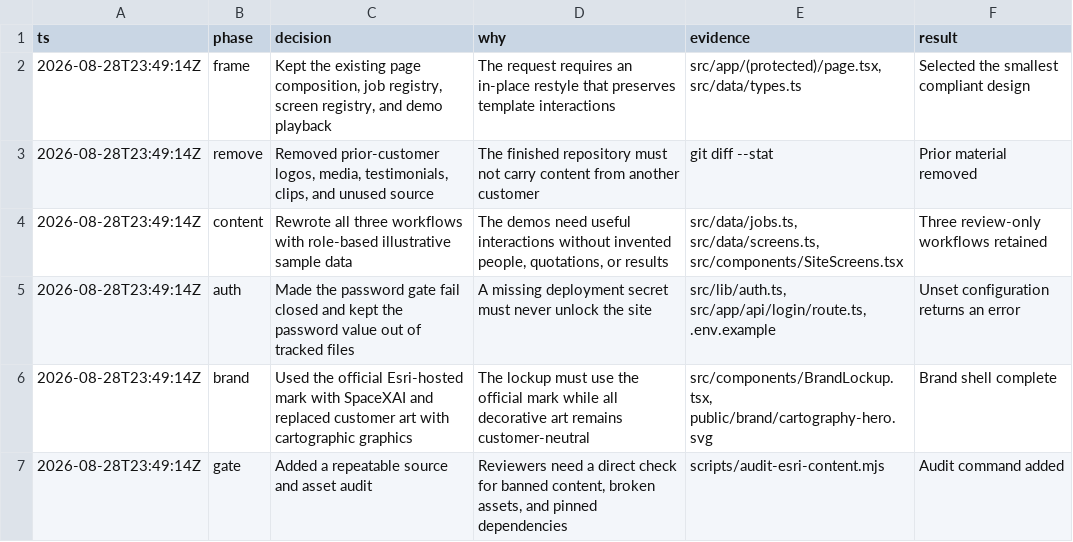
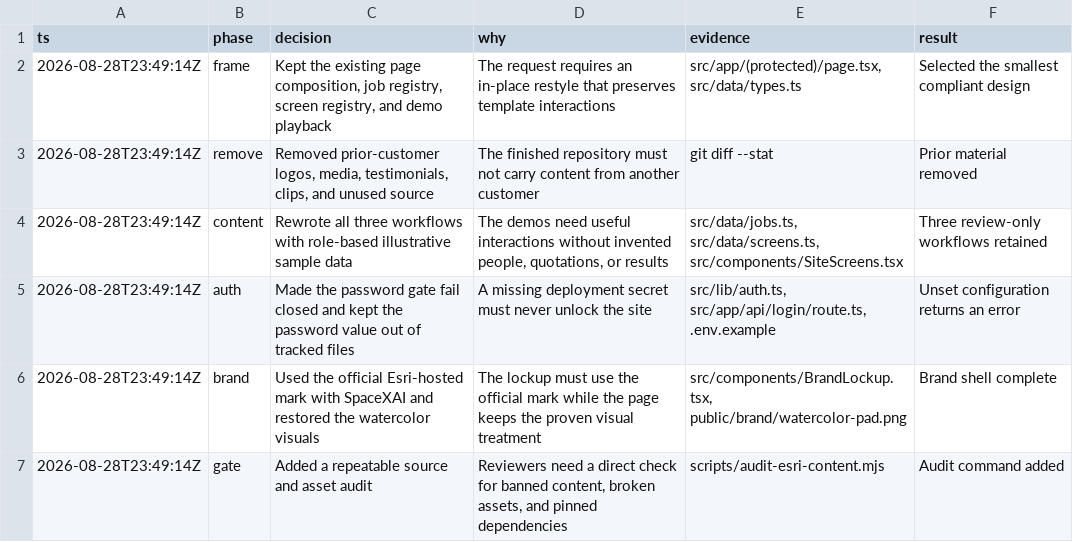
Before and after one commit to Speediing/esri-gtm, a TSV file: .audit/esri-restyle.tsv, drawn as a sheet.

```diff
--- a/.audit/esri-restyle.tsv
+++ b/.audit/esri-restyle.tsv
@@ -5,3 +5,3 @@ ts	phase	decision	why	evidence	result
 2026-08-28T23:49:14Z	auth	Made the password gate fail closed and kept the password value out of tracked files	A missing deployment secret must never unlock the site	src/lib/auth.ts, src/app/api/login/route.ts, .env.example	Unset configuration returns an error
-2026-08-28T23:49:14Z	brand	Used the official Esri-hosted mark with SpaceXAI and replaced customer art with cartographic graphics	The lockup must use the official mark while all decorative art remains customer-neutral	src/components/BrandLockup.tsx, public/brand/cartography-hero.svg	Brand shell complete
+2026-08-28T23:49:14Z	brand	Used the official Esri-hosted mark with SpaceXAI and restored the watercolor visuals	The lockup must use the official mark while the page keeps the proven visual treatment	src/components/BrandLockup.tsx, public/brand/watercolor-pad.png	Brand shell complete
 2026-08-28T23:49:14Z	gate	Added a repeatable source and asset audit	Reviewers need a direct check for banned content, broken assets, and pinned dependencies	scripts/audit-esri-content.mjs	Audit command added
```
Also changed, not shown: 11 other files.
